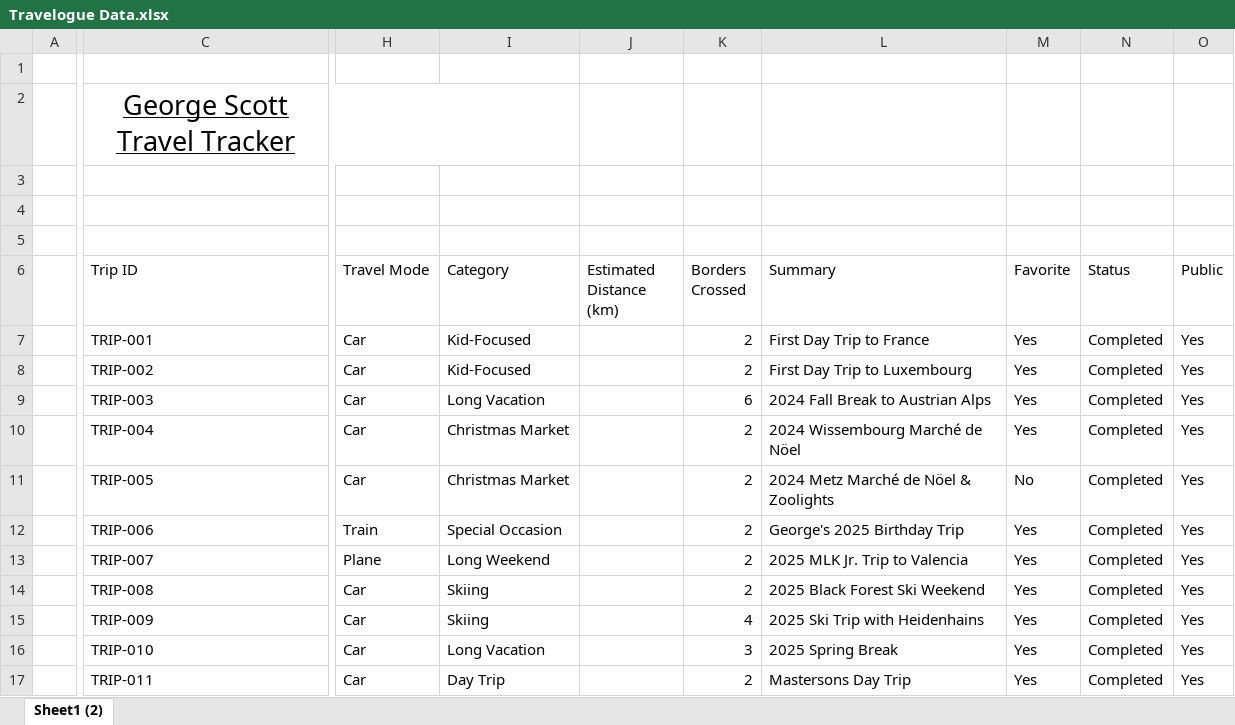
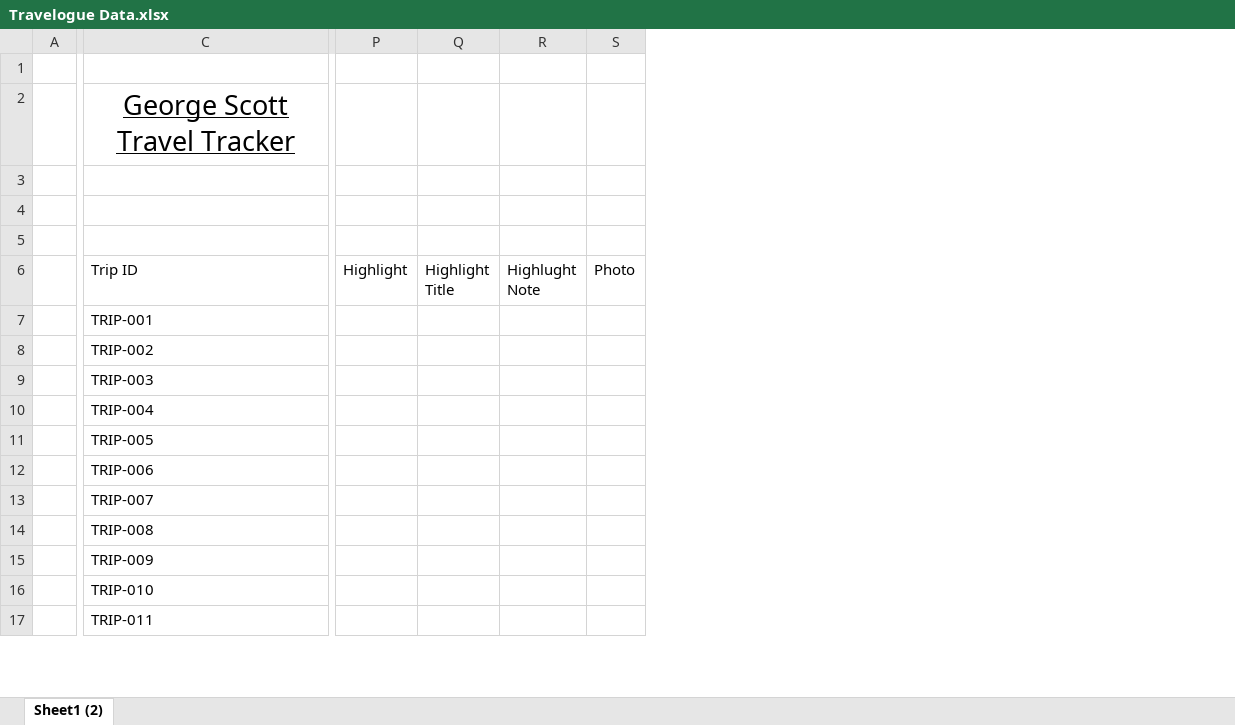
Before and after one commit to thedeadpoint/travelogue, an Excel workbook: travelogue/data/Travelogue Data.xlsx, sheet Sheet1 (2), drawn as a sheet; only a part is shown, gaps mark what is left out; values as stored, in another font and other column widths than the file's, no borders; table styles not drawn; removed rows and columns are numbered as before the commit, all else as after; the diff names each change by its address in the sheet, - before the commit and + after, or states it on an @@ line.

Commit message:
Version 0.6 - Add photo import workflow and project roadmap

```diff
--- a/travelogue/data/Travelogue Data.xlsx (sheet Sheet1 (2))
+++ b/travelogue/data/Travelogue Data.xlsx (sheet Sheet1 (2))
@@ column H (Travel Mode) hidden, rows 7-17: Car | Car | Car | Car | Car | Train | Plane | Car | Car | Car | Car @@
@@ column I (Category) hidden, rows 7-17: Kid-Focused | Kid-Focused | Long Vacation | Christmas Market | Christmas Market | Special Occasion | Long Weekend | Skiing | Skiing | Long Vacation | Day Trip @@
@@ column J (Estimated Distance (km)) hidden, empty @@
@@ column K (Borders Crossed) hidden, rows 7-17: 2 | 2 | 6 | 2 | 2 | 2 | 2 | 2 | 4 | 3 | 2 @@
@@ column L (Summary) hidden, rows 7-17: First Day Trip to France | First Day Trip to Luxembourg | 2024 Fall Break to Austrian Alps | 2024 Wissembourg Marché de Nöel | 2024 Metz Marché de Nöel & Zoolights | George's 2025 Birthday Trip | 2025 MLK Jr. Trip to Valencia | 2025 Black Forest Ski Weekend | 2025 Ski Trip with Heidenhains | 2025 Spring Break | Mastersons Day Trip @@
@@ column M (Favorite) hidden, rows 7-17: Yes | Yes | Yes | Yes | No | Yes | Yes | Yes | Yes | Yes | Yes @@
@@ column N (Status) hidden, rows 7-17: all Completed @@
@@ column O (Public) hidden, rows 7-17: all Yes @@
+column P (Highlight), empty
+column Q (Highlight Title), empty
+column R (Highlught Note), empty
+column S (Photo), empty
```
Also changed, not shown: 12 other files.
